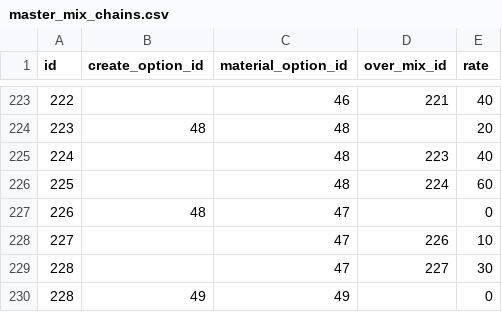
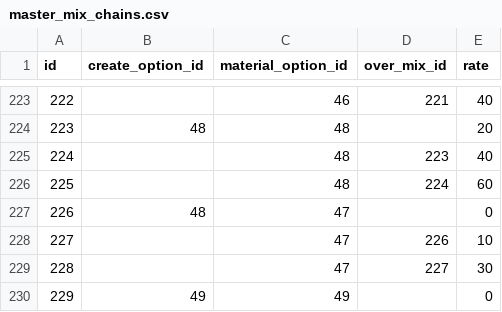
Before and after one commit to totutote/ops, a CSV file: Assets/StreamingAssets/master_mix_chains.csv, drawn as a sheet; only a part is shown, gaps mark what is left out.

Commit message:
ID重複修正

```diff
--- a/Assets/StreamingAssets/master_mix_chains.csv
+++ b/Assets/StreamingAssets/master_mix_chains.csv
@@ -229,2 +229,2 @@ id,create_option_id,material_option_id,over_mix_id,rate
 228,,47,227,30
-228,49,49,,0
+229,49,49,,0
```
